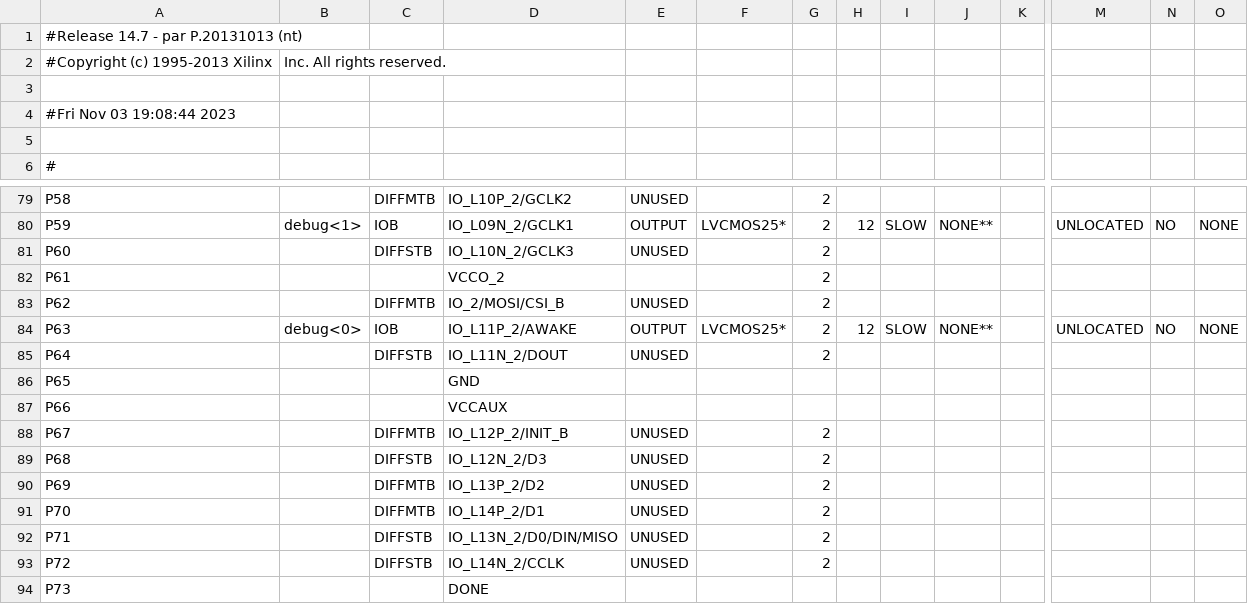
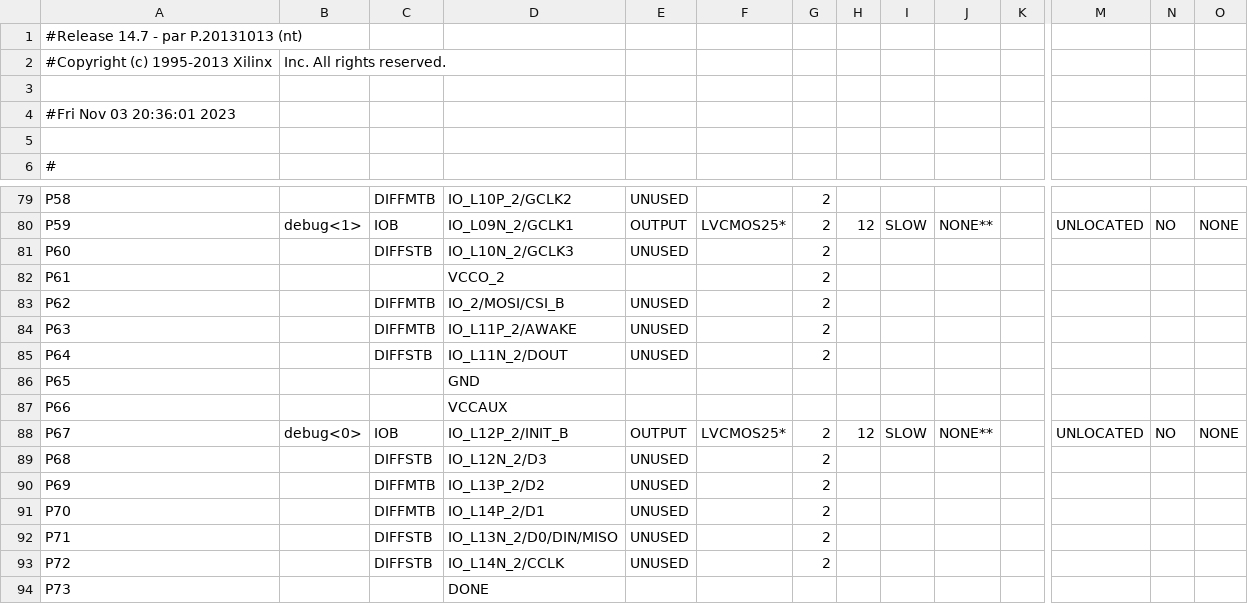
Before and after one commit to msuadOf/TrafficLight, a CSV file: ise/top_pad.csv, drawn as a sheet; only a part is shown, gaps mark what is left out; the diff names each change by its address in the sheet, - before the commit and + after, or states it on an @@ line.

```diff
--- a/ise/top_pad.csv
+++ b/ise/top_pad.csv
-A4: #Fri Nov 03 19:08:44 2023
+A4: #Fri Nov 03 20:36:01 2023
-B84: debug<0>
+B84: (empty)
-C84: IOB
+C84: DIFFMTB
-E84: OUTPUT
+E84: UNUSED
-F84: LVCMOS25*
+F84: (empty)
-H84: 12
+H84: (empty)
-I84: SLOW
+I84: (empty)
-J84: NONE**
+J84: (empty)
-M84: UNLOCATED
+M84: (empty)
-N84: NO
+N84: (empty)
-O84: NONE
+O84: (empty)
-B88: (empty)
+B88: debug<0>
-C88: DIFFMTB
+C88: IOB
-E88: UNUSED
+E88: OUTPUT
-F88: (empty)
+F88: LVCMOS25*
-H88: (empty)
+H88: 12
-I88: (empty)
+I88: SLOW
-J88: (empty)
+J88: NONE**
-M88: (empty)
+M88: UNLOCATED
-N88: (empty)
+N88: NO
-O88: (empty)
+O88: NONE
```
Also changed, not shown: 50 other files.
